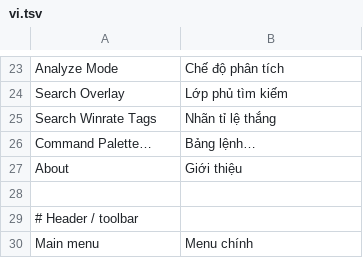
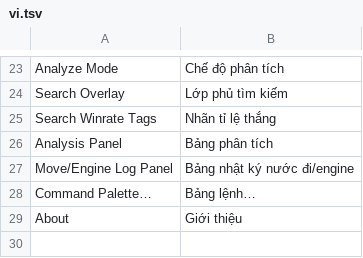
Before and after one commit to nguyencongminh090/RANLS, a TSV file: src/resources/lang/vi.tsv, drawn as a sheet; only a part is shown, gaps mark what is left out; the shorter side is filled out with more unchanged rows.

```diff
--- a/src/resources/lang/vi.tsv
+++ b/src/resources/lang/vi.tsv
@@ -25,2 +25,4 @@ Search Overlay	Lớp phủ tìm kiếm
 Search Winrate Tags	Nhãn tỉ lệ thắng
+Analysis Panel	Bảng phân tích
+Move/Engine Log Panel	Bảng nhật ký nước đi/engine
 Command Palette…	Bảng lệnh…
```
Also changed, not shown: 8 other files.
